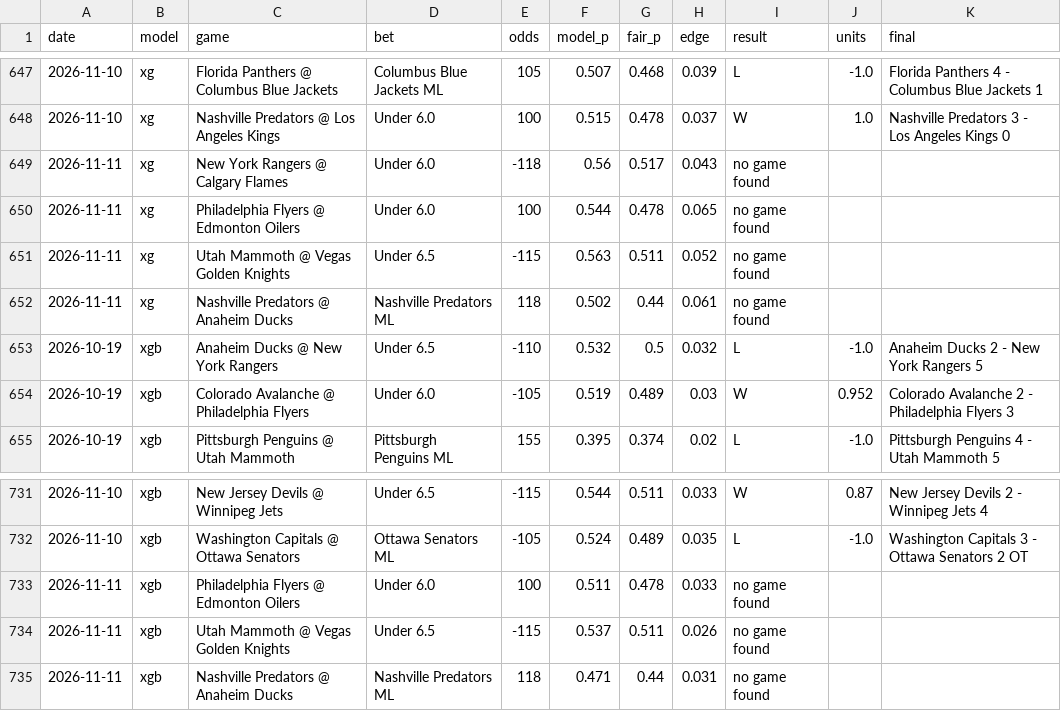
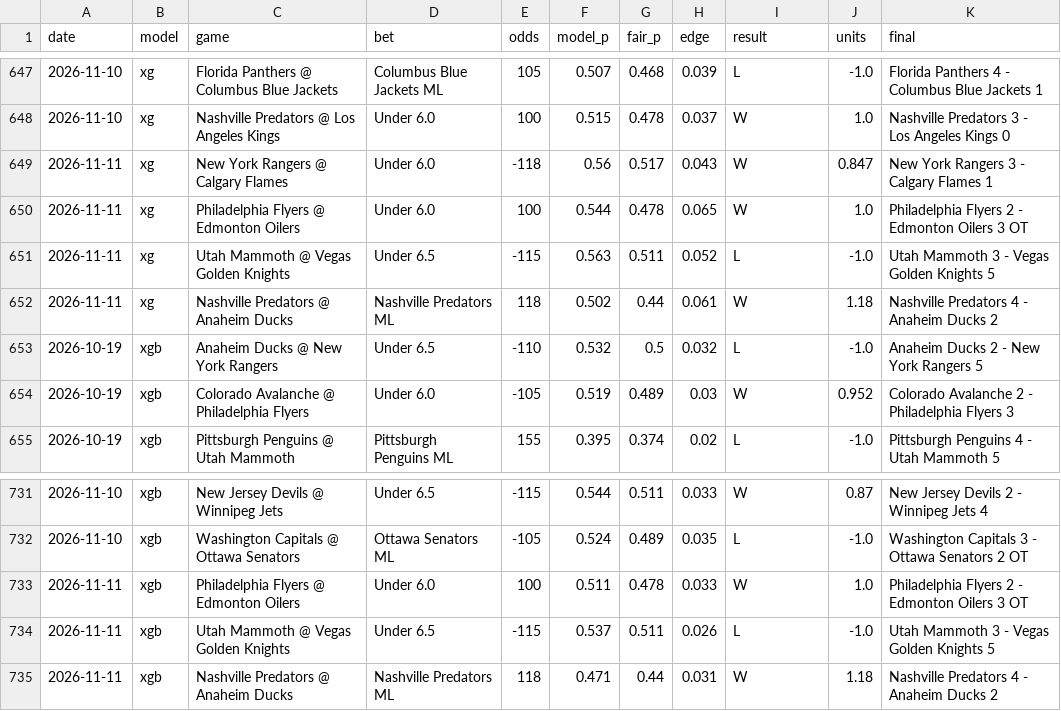
Before and after one commit to alanwevans1617-source/alan-nhl-model, a CSV file: graded_picks.csv, drawn as a sheet; only a part is shown, gaps mark what is left out; the diff covers the shown part only.

```diff
--- a/graded_picks.csv
+++ b/graded_picks.csv
@@ -648,6 +648,6 @@ date,model,game,bet,odds,model_p,fair_p,edge,result,units,final
 2026-11-10,xg,Nashville Predators @ Los Angeles Kings,Under 6.0,100,0.515,0.478,0.037,W,1.0,Nashville Predators 3 - Los Angeles Kings 0
-2026-11-11,xg,New York Rangers @ Calgary Flames,Under 6.0,-118,0.56,0.517,0.043,no game found,,
-2026-11-11,xg,Philadelphia Flyers @ Edmonton Oilers,Under 6.0,100,0.544,0.478,0.065,no game found,,
-2026-11-11,xg,Utah Mammoth @ Vegas Golden Knights,Under 6.5,-115,0.563,0.511,0.052,no game found,,
-2026-11-11,xg,Nashville Predators @ Anaheim Ducks,Nashville Predators ML,118,0.502,0.44,0.061,no game found,,
+2026-11-11,xg,New York Rangers @ Calgary Flames,Under 6.0,-118,0.56,0.517,0.043,W,0.847,New York Rangers 3 - Calgary Flames 1
+2026-11-11,xg,Philadelphia Flyers @ Edmonton Oilers,Under 6.0,100,0.544,0.478,0.065,W,1.0,Philadelphia Flyers 2 - Edmonton Oilers 3 OT
+2026-11-11,xg,Utah Mammoth @ Vegas Golden Knights,Under 6.5,-115,0.563,0.511,0.052,L,-1.0,Utah Mammoth 3 - Vegas Golden Knights 5
+2026-11-11,xg,Nashville Predators @ Anaheim Ducks,Nashville Predators ML,118,0.502,0.44,0.061,W,1.18,Nashville Predators 4 - Anaheim Ducks 2
 2026-10-19,xgb,Anaheim Ducks @ New York Rangers,Under 6.5,-110,0.532,0.5,0.032,L,-1.0,Anaheim Ducks 2 - New York Rangers 5
@@ -732,4 +732,4 @@ date,model,game,bet,odds,model_p,fair_p,edge,result,units,final
 2026-11-10,xgb,Washington Capitals @ Ottawa Senators,Ottawa Senators ML,-105,0.524,0.489,0.035,L,-1.0,Washington Capitals 3 - Ottawa Senators 2 OT
-2026-11-11,xgb,Philadelphia Flyers @ Edmonton Oilers,Under 6.0,100,0.511,0.478,0.033,no game found,,
-2026-11-11,xgb,Utah Mammoth @ Vegas Golden Knights,Under 6.5,-115,0.537,0.511,0.026,no game found,,
-2026-11-11,xgb,Nashville Predators @ Anaheim Ducks,Nashville Predators ML,118,0.471,0.44,0.031,no game found,,
+2026-11-11,xgb,Philadelphia Flyers @ Edmonton Oilers,Under 6.0,100,0.511,0.478,0.033,W,1.0,Philadelphia Flyers 2 - Edmonton Oilers 3 OT
+2026-11-11,xgb,Utah Mammoth @ Vegas Golden Knights,Under 6.5,-115,0.537,0.511,0.026,L,-1.0,Utah Mammoth 3 - Vegas Golden Knights 5
+2026-11-11,xgb,Nashville Predators @ Anaheim Ducks,Nashville Predators ML,118,0.471,0.44,0.031,W,1.18,Nashville Predators 4 - Anaheim Ducks 2
```
Also changed, not shown: 39 edited cells elsewhere in this file, data/games_curr.csv, goalie_stats.csv, 4 other files.
